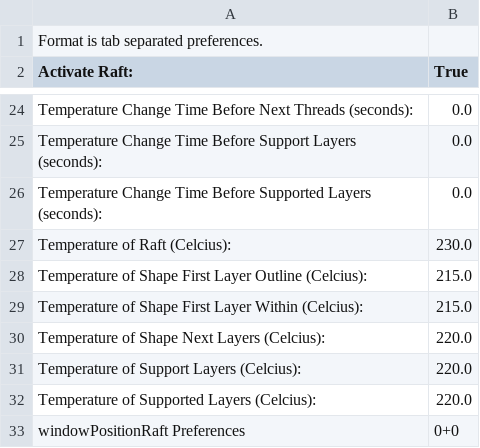
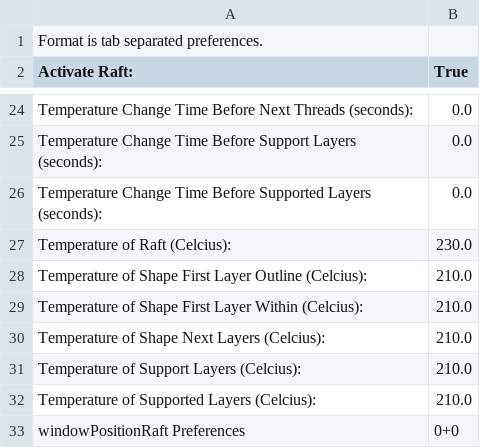
Before and after one commit to dormando/dotskeinforge, a CSV file: raft_ABS.csv, drawn as a sheet; only a part is shown, gaps mark what is left out.

Commit message:
210 seems to work better for our robot.

```diff
--- a/raft_ABS.csv
+++ b/raft_ABS.csv
@@ -27,7 +27,7 @@ Temperature Change Time Before Supported Layers (seconds):	0.0
 Temperature of Raft (Celcius):	230.0
-Temperature of Shape First Layer Outline (Celcius):	215.0
-Temperature of Shape First Layer Within (Celcius):	215.0
-Temperature of Shape Next Layers (Celcius):	220.0
-Temperature of Support Layers (Celcius):	220.0
-Temperature of Supported Layers (Celcius):	220.0
+Temperature of Shape First Layer Outline (Celcius):	210.0
+Temperature of Shape First Layer Within (Celcius):	210.0
+Temperature of Shape Next Layers (Celcius):	210.0
+Temperature of Support Layers (Celcius):	210.0
+Temperature of Supported Layers (Celcius):	210.0
 windowPositionRaft Preferences	0+0
```
